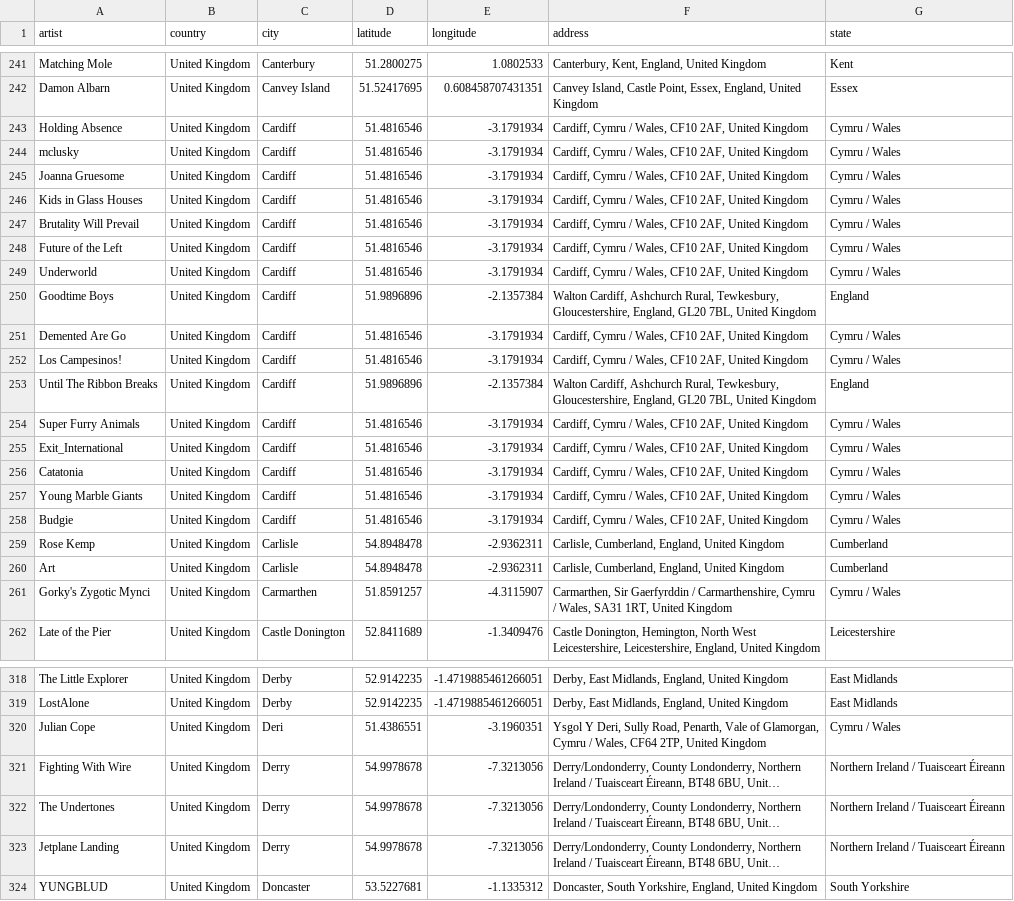
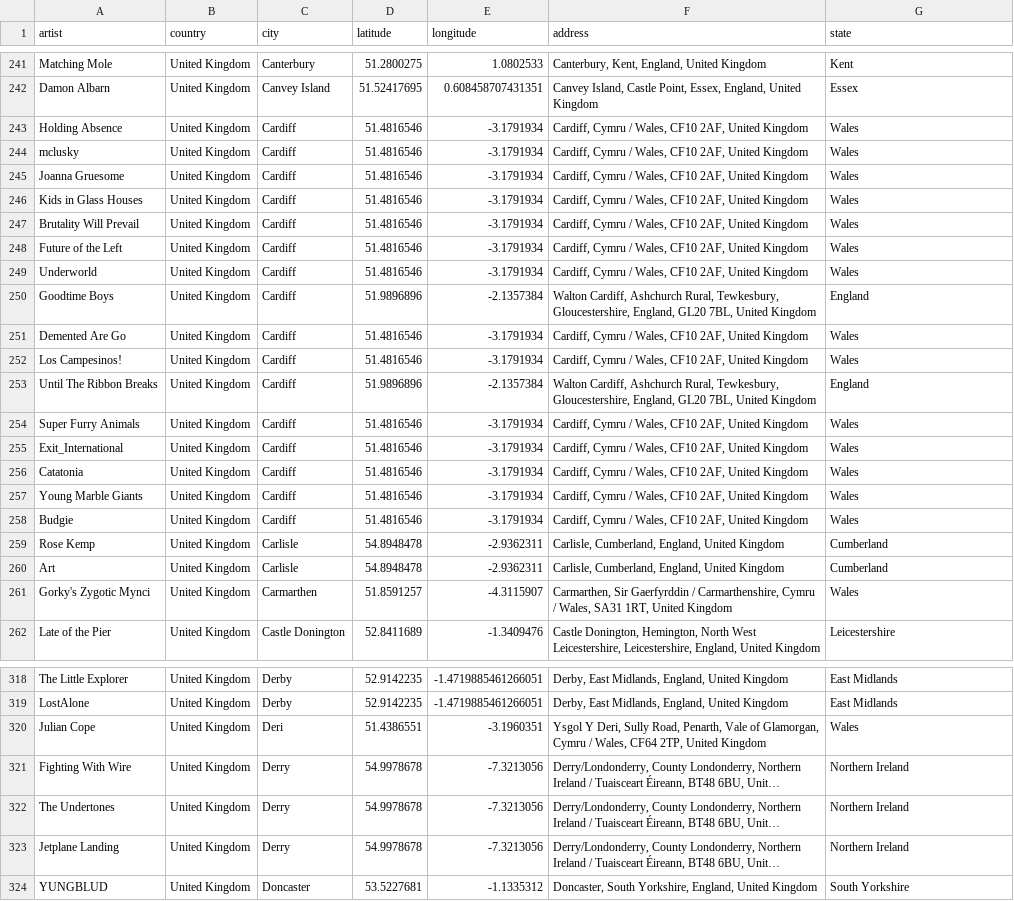
Before and after one commit to arnauog/what_the_rock, a CSV file: Datasets/df_coordinates_uk.csv, drawn as a sheet; only a part is shown, gaps mark what is left out; long unchanged cells end in …; the diff covers the shown part only; the diff names each change by its address in the sheet, - before the commit and + after, or states it on an @@ line.

```diff
--- a/Datasets/df_coordinates_uk.csv
+++ b/Datasets/df_coordinates_uk.csv
-G243:G249 (state): Cymru / Wales
+G243:G249 (state): Wales
-G251:G252 (state): Cymru / Wales
+G251:G252 (state): Wales
-G254:G258 (state): Cymru / Wales
+G254:G258 (state): Wales
-G261 (state): Cymru / Wales
+G261 (state): Wales
-G320 (state): Cymru / Wales
+G320 (state): Wales
-G321:G323 (state): Northern Ireland / Tuaisceart Éireann
+G321:G323 (state): Northern Ireland
```
Also changed, not shown: 111 edited cells elsewhere in this file, 16 other files.
